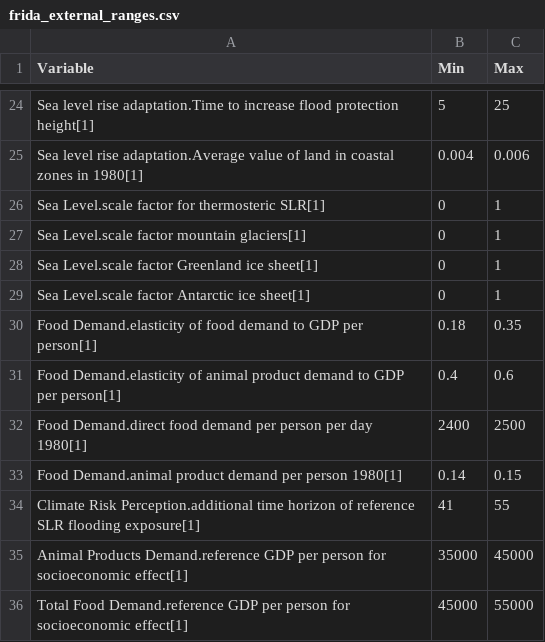
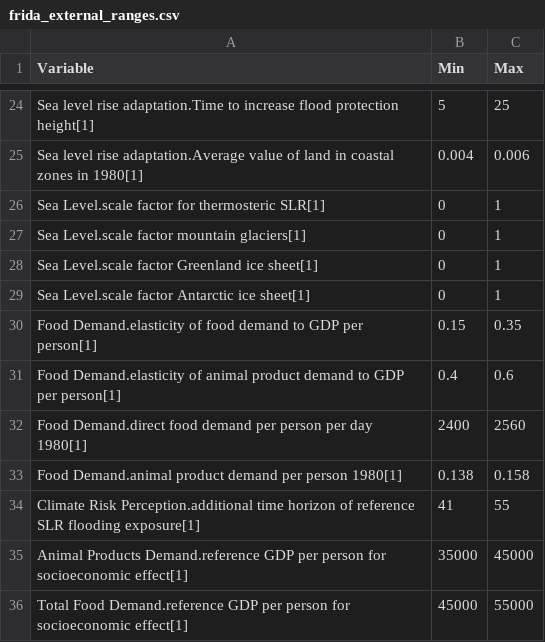
Before and after one commit to BenjaminBlanz/WorldTransFrida-Uncertainty, a CSV file: FRIDA-info/frida_external_ranges.csv, drawn as a sheet; only a part is shown, gaps mark what is left out.

Commit message:
external ranges for Jeff's counter factual

```diff
--- a/FRIDA-info/frida_external_ranges.csv
+++ b/FRIDA-info/frida_external_ranges.csv
@@ -29,6 +29,6 @@ Sea Level.scale factor Greenland ice sheet[1],0,1
 Sea Level.scale factor Antarctic ice sheet[1],0,1
-Food Demand.elasticity of food demand to GDP per person[1],0.18,0.35
+Food Demand.elasticity of food demand to GDP per person[1],0.15,0.35
 Food Demand.elasticity of animal product demand to GDP per person[1],0.4,0.6
-Food Demand.direct food demand per person per day 1980[1],2400,2500
-Food Demand.animal product demand per person 1980[1],0.14,0.15
+Food Demand.direct food demand per person per day 1980[1],2400,2560
+Food Demand.animal product demand per person 1980[1],0.138,0.158
 Climate Risk Perception.additional time horizon of reference SLR flooding exposure[1],41,55
```
